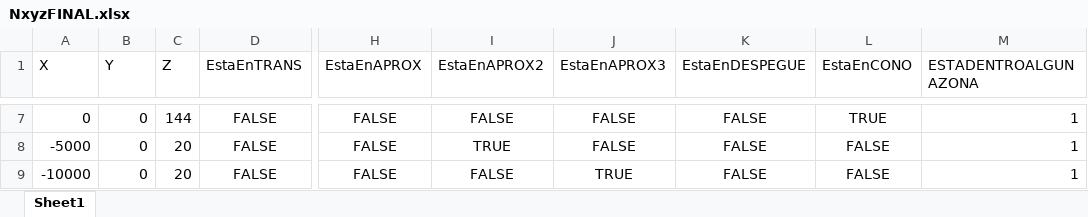
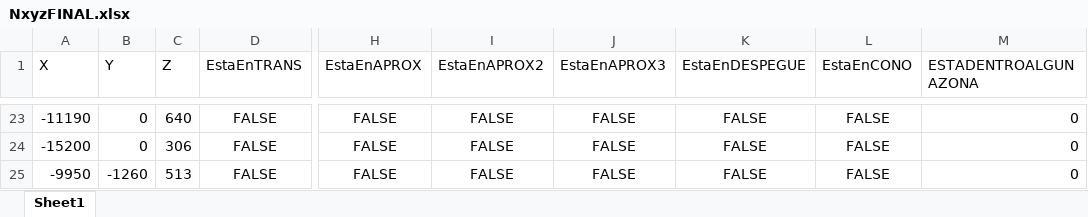
Before and after one commit to drenhaus/SuperficieslimitadorasdeObstaculos, an Excel workbook: NxyzFINAL.xlsx, sheet Sheet1, drawn as a sheet; only a part is shown, gaps mark what is left out; values as stored, in another font and other column widths than the file's, no borders; addresses are those after the commit; the diff covers the shown part only; the diff names each change by its address in the sheet, - before the commit and + after, or states it on an @@ line.

```diff
--- a/NxyzFINAL.xlsx (sheet Sheet1)
+++ b/NxyzFINAL.xlsx (sheet Sheet1)
-A23 (X): 0
+A23 (X): -11190
-C23 (Z): 144
+C23 (Z): 640
-L23 (EstaEnCONO): TRUE
+L23 (EstaEnCONO): FALSE
-M23:M25 (ESTADENTROALGUNAZONA): 1
+M23:M25 (ESTADENTROALGUNAZONA): 0
-A24 (X): -5000
+A24 (X): -15200
-C24 (Z): 20
+C24 (Z): 306
-I24 (EstaEnAPROX2): TRUE
+I24 (EstaEnAPROX2): FALSE
-A25 (X): -10000
+A25 (X): -9950
-B25 (Y): 0
+B25 (Y): -1260
-C25 (Z): 20
+C25 (Z): 513
-J25 (EstaEnAPROX3): TRUE
+J25 (EstaEnAPROX3): FALSE
```
Also changed, not shown: 16 added rows and 19 edited cells elsewhere in this sheet, Nxyz.xlsx, 1 other file.
